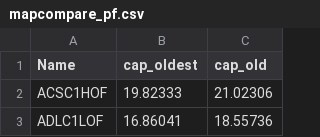
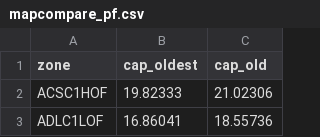
Before and after one commit to dbo99/summer19basins, a CSV file: shiny/mapcompare_pf.csv, drawn as a sheet; only a part is shown.

Commit message:
Update mapcompare_pf.csv

```diff
--- a/shiny/mapcompare_pf.csv
+++ b/shiny/mapcompare_pf.csv
@@ -1,2 +1,2 @@
-Name,cap_oldest,cap_old
+zone,cap_oldest,cap_old
 ACSC1HOF,19.82333,21.02306
```
